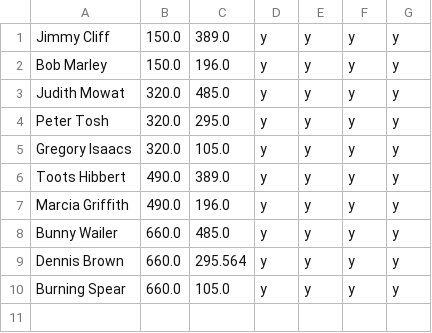
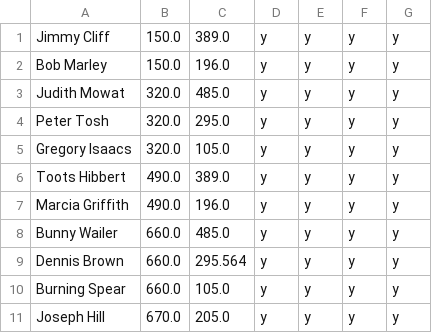
Before and after one commit to jan438/Reggae, a CSV file: Data/ReggaeLegends17.csv, drawn as a sheet; the diff names each change by its address in the sheet, - before the commit and + after, or states it on an @@ line.

Commit message:
joseph hill added

```diff
--- a/Data/ReggaeLegends17.csv
+++ b/Data/ReggaeLegends17.csv
+row 11: Joseph Hill | 670.0 | 205.0 | y | y | y | y
```
